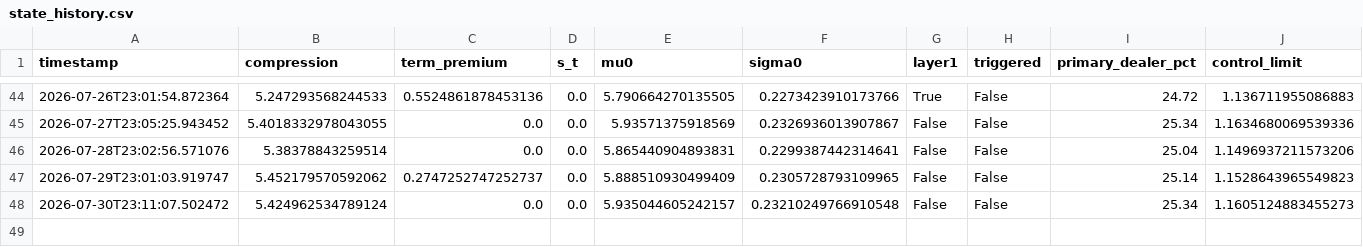
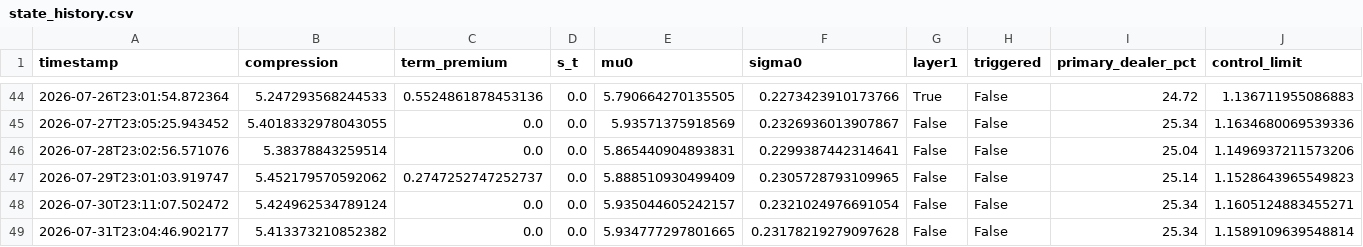
Before and after one commit to 3042183602-prog/us-regime-monitor, a CSV file: state_history.csv, drawn as a sheet; only a part is shown, gaps mark what is left out.

```diff
--- a/state_history.csv
+++ b/state_history.csv
@@ -47,2 +47,3 @@ timestamp,compression,term_premium,s_t,mu0,sigma0,layer1,triggered,primary_deale
 2026-07-29T23:01:03.919747,5.452179570592062,0.2747252747252737,0.0,5.888510930499409,0.2305728793109965,False,False,25.14,1.1528643965549823
-2026-07-30T23:11:07.502472,5.424962534789124,0.0,0.0,5.935044605242157,0.23210249766910548,False,False,25.34,1.1605124883455273
+2026-07-30T23:11:07.502472,5.424962534789124,0.0,0.0,5.935044605242157,0.2321024976691054,False,False,25.34,1.1605124883455271
+2026-07-31T23:04:46.902177,5.413373210852382,0.0,0.0,5.934777297801665,0.23178219279097628,False,False,25.34,1.1589109639548814
```
Also changed, not shown: 1 other file.
